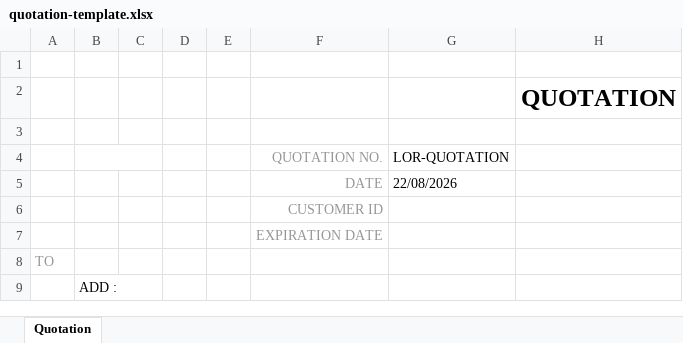
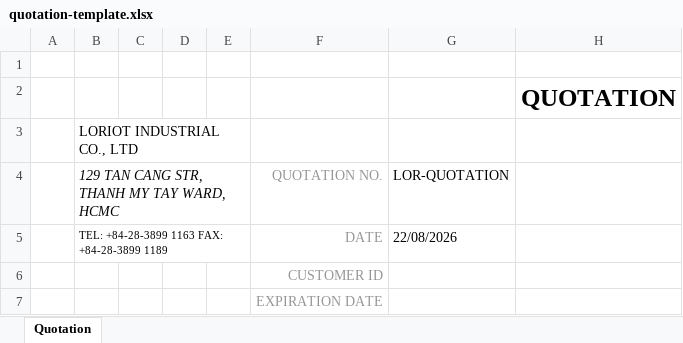
Before and after one commit to mrmaitranthanh2010-create/Loriot-Fluke---Crm, an Excel workbook: public/quotation-template.xlsx, sheet Quotation, drawn as a sheet; only a part is shown; the shorter side is filled out with more unchanged rows; values as stored, in another font and other column widths than the file's, no borders; charts and pictures not drawn; the diff names each change by its address in the sheet, - before the commit and + after, or states it on an @@ line.

Commit message:
Fix quotation printing and company week numbering

```diff
--- a/public/quotation-template.xlsx (sheet Quotation)
+++ b/public/quotation-template.xlsx (sheet Quotation)
-B3: (empty)
+B3: LORIOT INDUSTRIAL CO., LTD
+B3:E3 merged
-B4: (empty)
+B4: 129 TAN CANG STR, THANH MY TAY WARD, HCMC
-B4:C4 merged
+B4:E4 merged
-B5: (empty)
+B5: TEL: +84-28-3899 1163 FAX: +84-28-3899 1189
+B5:E5 merged
```
Also changed, not shown: charts or pictures, 5 other files.
